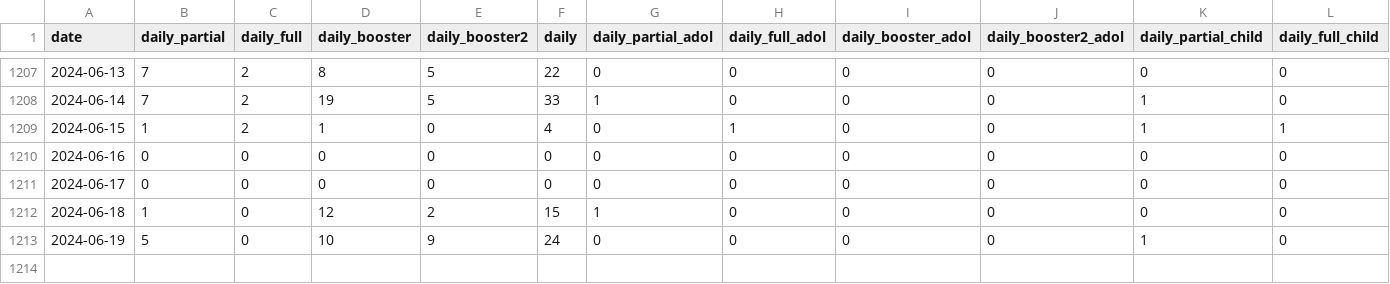
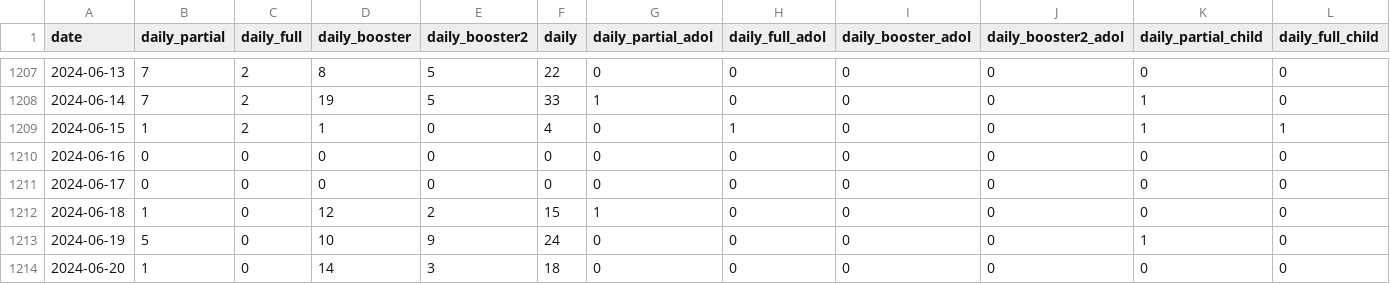
Before and after one commit to CITF-Malaysia/citf-public, a CSV file: vaccination/vax_malaysia.csv, drawn as a sheet; only a part is shown, gaps mark what is left out; rows hold the shown columns only; the diff names each change by its address in the sheet, - before the commit and + after, or states it on an @@ line.

```diff
--- a/vaccination/vax_malaysia.csv
+++ b/vaccination/vax_malaysia.csv
+row 1214: 2024-06-20 | 1 | 0 | 14 | 3 | 18 | 0 | 0 | 0 | 0 | 0 | 0
```
Also changed, not shown: 1 other file.
